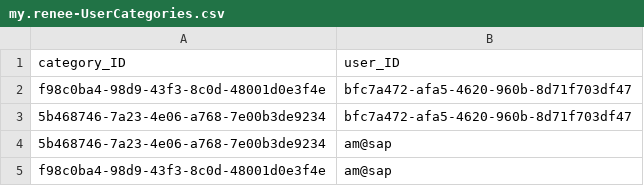
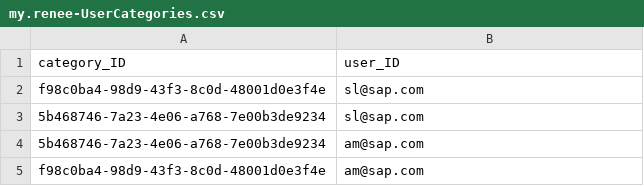
Before and after one commit to Shreeyash19/my-renee, a CSV file: db/data/my.renee-UserCategories.csv, drawn as a sheet.

```diff
--- a/db/data/my.renee-UserCategories.csv
+++ b/db/data/my.renee-UserCategories.csv
@@ -1,5 +1,5 @@
 category_ID;user_ID
-f98c0ba4-98d9-43f3-8c0d-48001d0e3f4e;bfc7a472-afa5-4620-960b-8d71f703df47
-5b468746-7a23-4e06-a768-7e00b3de9234;bfc7a472-afa5-4620-960b-8d71f703df47
-5b468746-7a23-4e06-a768-7e00b3de9234;am@sap;
-f98c0ba4-98d9-43f3-8c0d-48001d0e3f4e;am@sap;
+f98c0ba4-98d9-43f3-8c0d-48001d0e3f4e;sl@sap.com;
+5b468746-7a23-4e06-a768-7e00b3de9234;sl@sap.com
+5b468746-7a23-4e06-a768-7e00b3de9234;am@sap.com;
+f98c0ba4-98d9-43f3-8c0d-48001d0e3f4e;am@sap.com;
```
Also changed, not shown: db/data/my.renee-Lessons.csv, db/data/my.renee-Users.csv, 5 other files.
